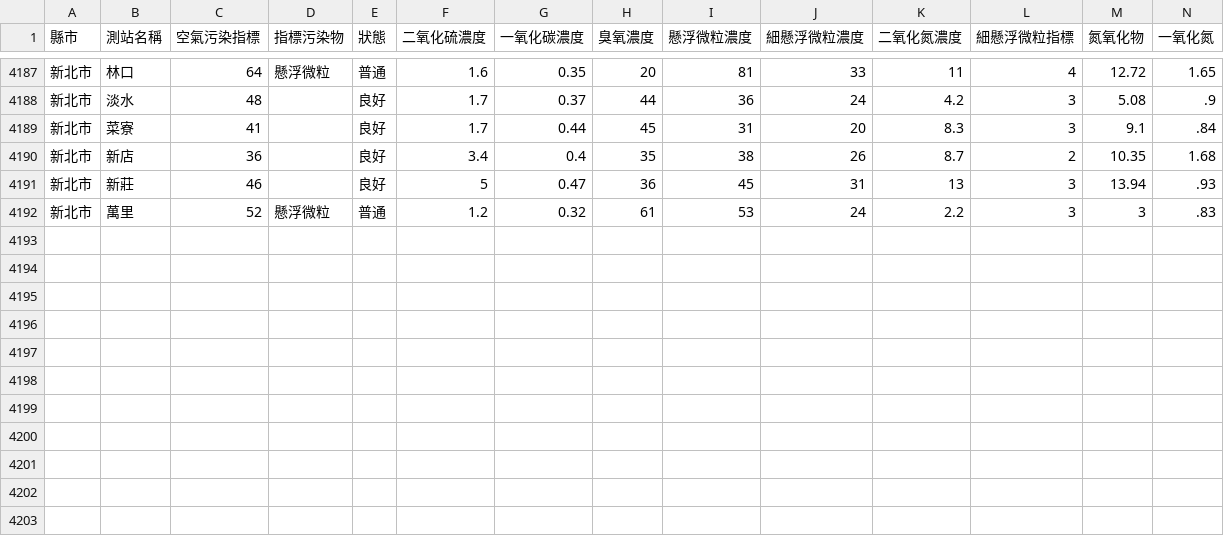
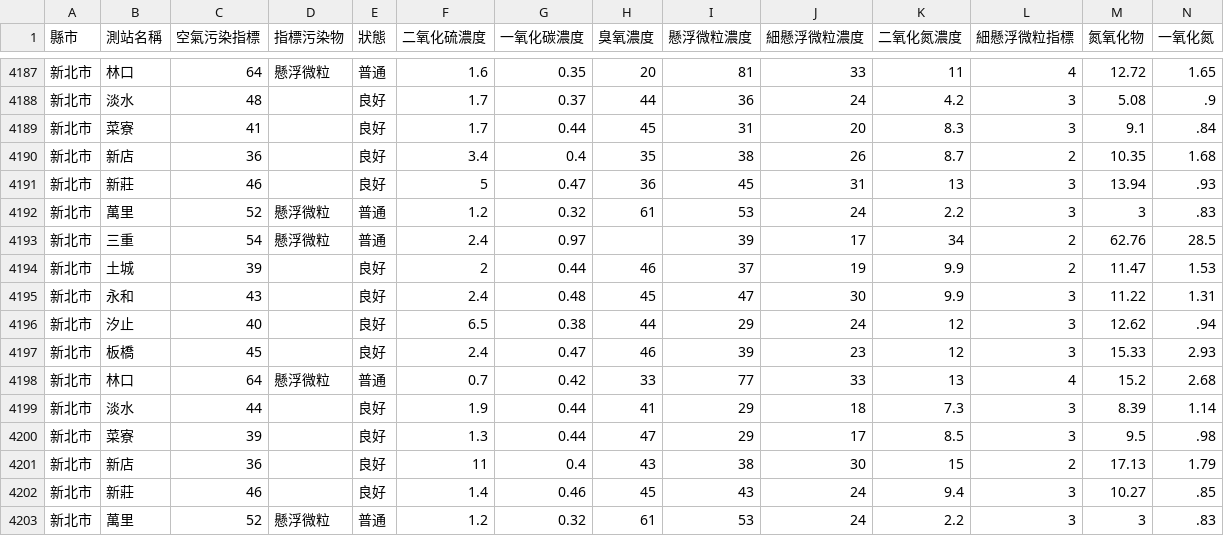
Before and after one commit to HarrisQs/AirPollutionCrawler, a CSV file: Data/新北市.csv, drawn as a sheet; only a part is shown, gaps mark what is left out; rows hold the shown columns only; the diff names each change by its address in the sheet, - before the commit and + after, or states it on an @@ line.

```diff
--- a/Data/新北市.csv
+++ b/Data/新北市.csv
+row 4193: 新北市 | 三重 | 54 | 懸浮微粒 | 普通 | 2.4 | 0.97 |  | 39 | 17 | 34 | 2 | 62.76 | 28.5
+row 4194: 新北市 | 土城 | 39 |  | 良好 | 2 | 0.44 | 46 | 37 | 19 | 9.9 | 2 | 11.47 | 1.53
+row 4195: 新北市 | 永和 | 43 |  | 良好 | 2.4 | 0.48 | 45 | 47 | 30 | 9.9 | 3 | 11.22 | 1.31
+row 4196: 新北市 | 汐止 | 40 |  | 良好 | 6.5 | 0.38 | 44 | 29 | 24 | 12 | 3 | 12.62 | .94
+row 4197: 新北市 | 板橋 | 45 |  | 良好 | 2.4 | 0.47 | 46 | 39 | 23 | 12 | 3 | 15.33 | 2.93
+row 4198: 新北市 | 林口 | 64 | 懸浮微粒 | 普通 | 0.7 | 0.42 | 33 | 77 | 33 | 13 | 4 | 15.2 | 2.68
+row 4199: 新北市 | 淡水 | 44 |  | 良好 | 1.9 | 0.44 | 41 | 29 | 18 | 7.3 | 3 | 8.39 | 1.14
+row 4200: 新北市 | 菜寮 | 39 |  | 良好 | 1.3 | 0.44 | 47 | 29 | 17 | 8.5 | 3 | 9.5 | .98
+row 4201: 新北市 | 新店 | 36 |  | 良好 | 11 | 0.4 | 43 | 38 | 30 | 15 | 2 | 17.13 | 1.79
+row 4202: 新北市 | 新莊 | 46 |  | 良好 | 1.4 | 0.46 | 45 | 43 | 24 | 9.4 | 3 | 10.27 | .85
+row 4203: 新北市 | 萬里 | 52 | 懸浮微粒 | 普通 | 1.2 | 0.32 | 61 | 53 | 24 | 2.2 | 3 | 3 | .83
```
Also changed, not shown: Data/桃園市.csv, Data/臺中市.csv, 19 other files.
